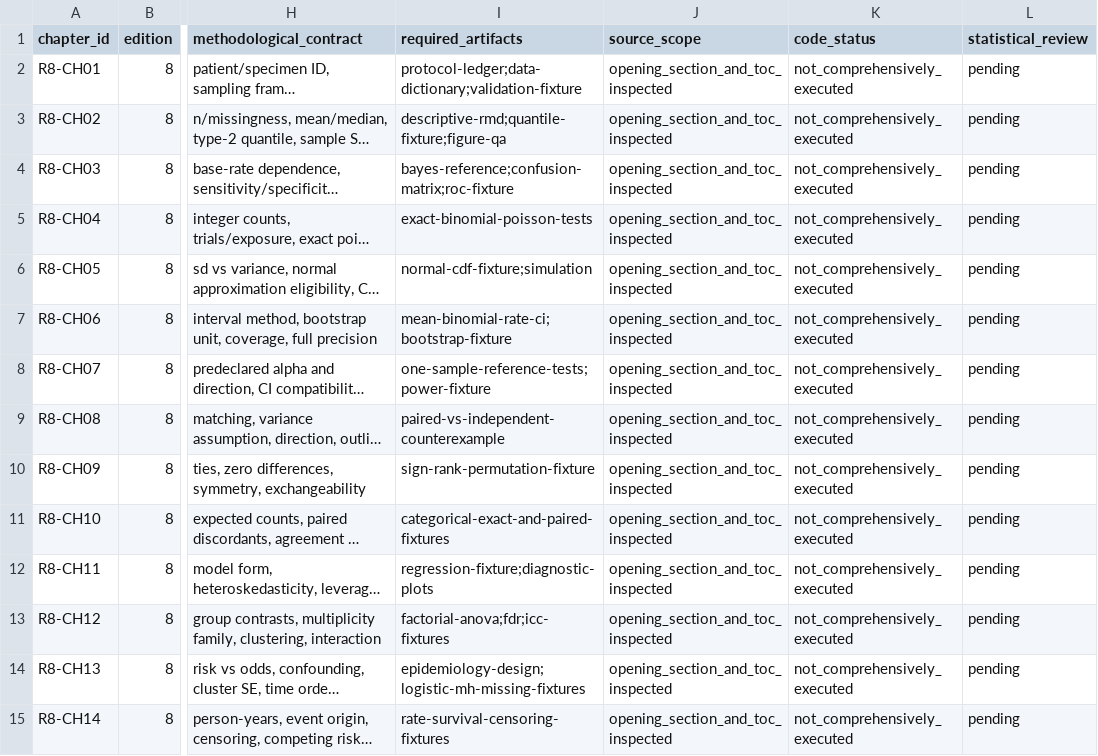
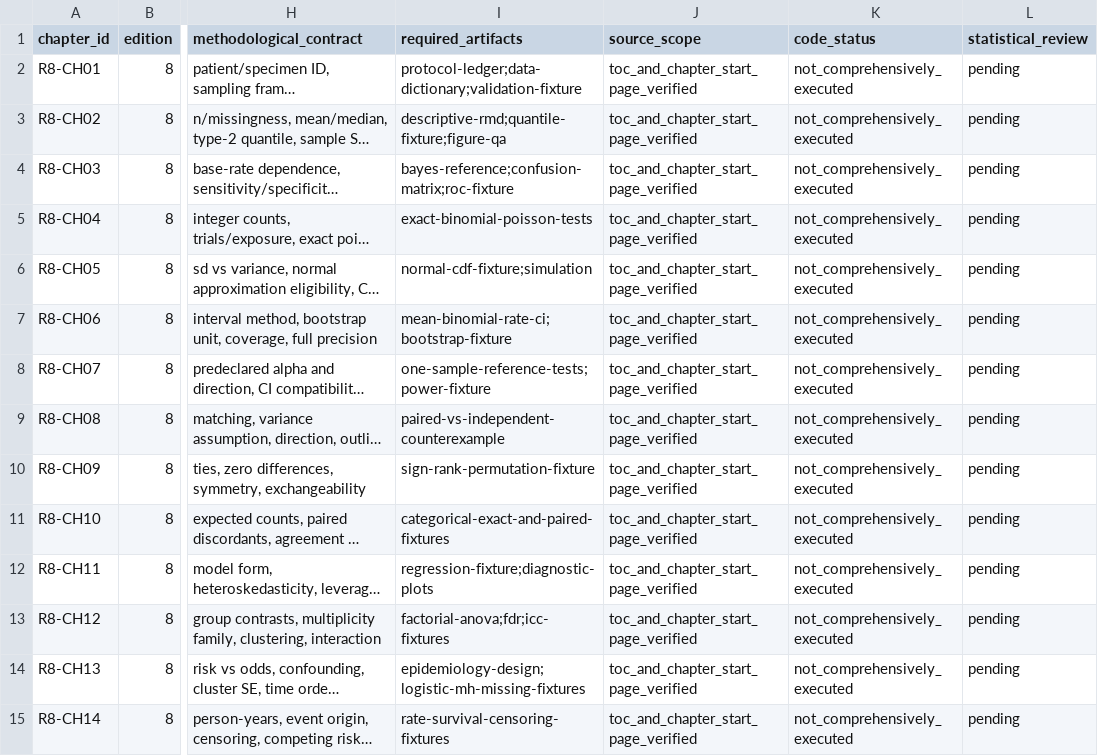
Before and after one commit to pskeffington/pauls_notes, a CSV file: 02_biomedical_coding/rosner_8e_complete_chapter_alignment.csv, drawn as a sheet; only a part is shown, gaps mark what is left out; long unchanged cells end in …; the diff names each change by its address in the sheet, - before the commit and + after, or states it on an @@ line.

Commit message:
evidence: mark all fourteen Rosner 8e chapter start pages physically checked against PDF

```diff
--- a/02_biomedical_coding/rosner_8e_complete_chapter_alignment.csv
+++ b/02_biomedical_coding/rosner_8e_complete_chapter_alignment.csv
-J2:J15 (source_scope): opening_section_and_toc_inspected
+J2:J15 (source_scope): toc_and_chapter_start_page_verified
```
